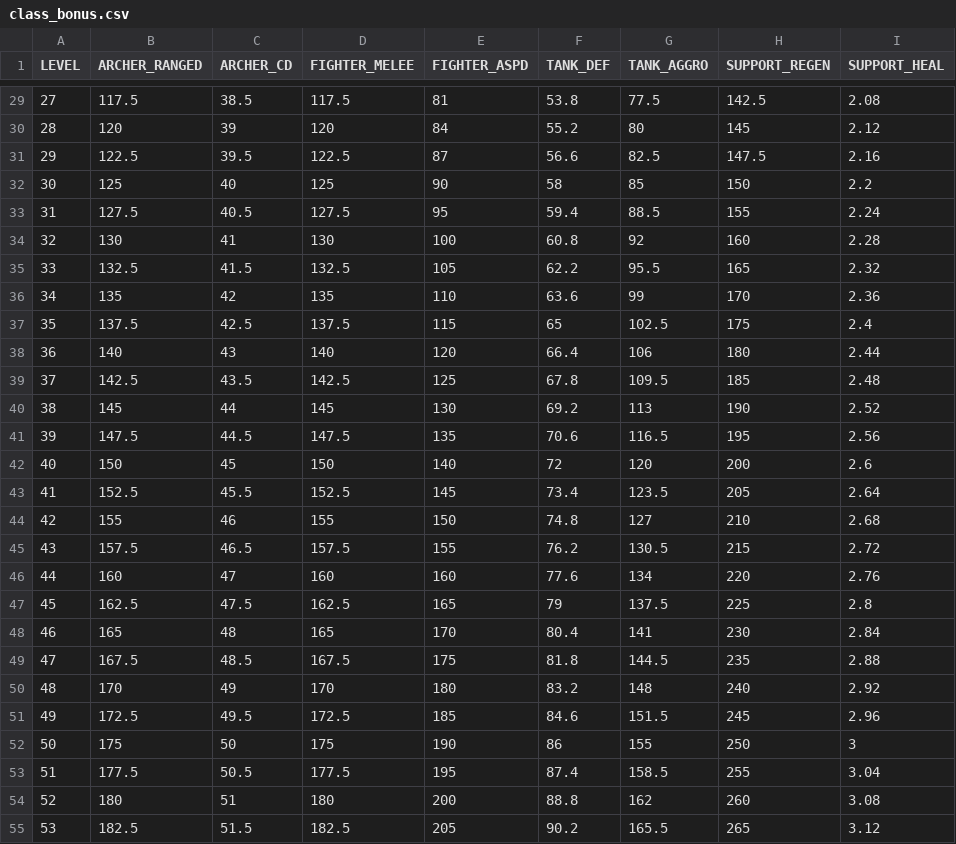
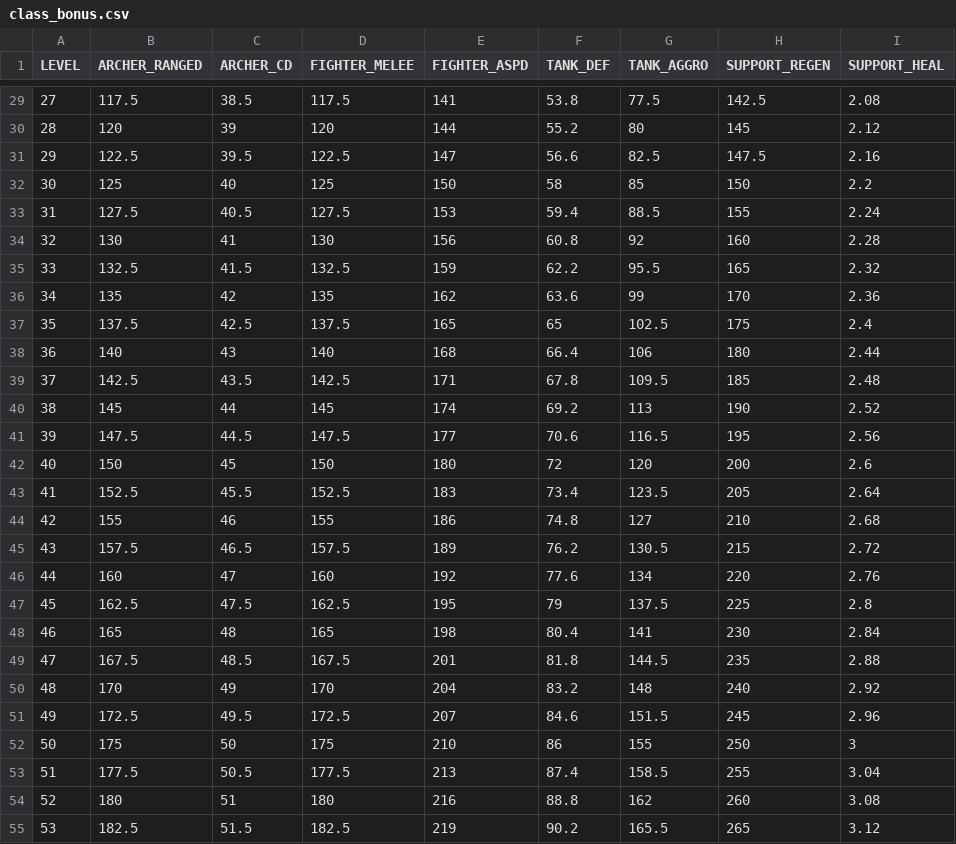
Before and after one commit to WiseMann64/NgabDungeons, a CSV file: src/main/resources/data/class_bonus.csv, drawn as a sheet; only a part is shown, gaps mark what is left out; the diff covers the shown part only.

```diff
--- a/src/main/resources/data/class_bonus.csv
+++ b/src/main/resources/data/class_bonus.csv
@@ -29,27 +29,27 @@
-27,117.5,38.5,117.5,81,53.8,77.5,142.5,2.08
-28,120,39,120,84,55.2,80,145,2.12
-29,122.5,39.5,122.5,87,56.6,82.5,147.5,2.16
-30,125,40,125,90,58,85,150,2.2
-31,127.5,40.5,127.5,95,59.4,88.5,155,2.24
-32,130,41,130,100,60.8,92,160,2.28
-33,132.5,41.5,132.5,105,62.2,95.5,165,2.32
-34,135,42,135,110,63.6,99,170,2.36
-35,137.5,42.5,137.5,115,65,102.5,175,2.4
-36,140,43,140,120,66.4,106,180,2.44
-37,142.5,43.5,142.5,125,67.8,109.5,185,2.48
-38,145,44,145,130,69.2,113,190,2.52
-39,147.5,44.5,147.5,135,70.6,116.5,195,2.56
-40,150,45,150,140,72,120,200,2.6
-41,152.5,45.5,152.5,145,73.4,123.5,205,2.64
-42,155,46,155,150,74.8,127,210,2.68
-43,157.5,46.5,157.5,155,76.2,130.5,215,2.72
-44,160,47,160,160,77.6,134,220,2.76
-45,162.5,47.5,162.5,165,79,137.5,225,2.8
-46,165,48,165,170,80.4,141,230,2.84
-47,167.5,48.5,167.5,175,81.8,144.5,235,2.88
-48,170,49,170,180,83.2,148,240,2.92
-49,172.5,49.5,172.5,185,84.6,151.5,245,2.96
-50,175,50,175,190,86,155,250,3
-51,177.5,50.5,177.5,195,87.4,158.5,255,3.04
-52,180,51,180,200,88.8,162,260,3.08
-53,182.5,51.5,182.5,205,90.2,165.5,265,3.12
+27,117.5,38.5,117.5,141,53.8,77.5,142.5,2.08
+28,120,39,120,144,55.2,80,145,2.12
+29,122.5,39.5,122.5,147,56.6,82.5,147.5,2.16
+30,125,40,125,150,58,85,150,2.2
+31,127.5,40.5,127.5,153,59.4,88.5,155,2.24
+32,130,41,130,156,60.8,92,160,2.28
+33,132.5,41.5,132.5,159,62.2,95.5,165,2.32
+34,135,42,135,162,63.6,99,170,2.36
+35,137.5,42.5,137.5,165,65,102.5,175,2.4
+36,140,43,140,168,66.4,106,180,2.44
+37,142.5,43.5,142.5,171,67.8,109.5,185,2.48
+38,145,44,145,174,69.2,113,190,2.52
+39,147.5,44.5,147.5,177,70.6,116.5,195,2.56
+40,150,45,150,180,72,120,200,2.6
+41,152.5,45.5,152.5,183,73.4,123.5,205,2.64
+42,155,46,155,186,74.8,127,210,2.68
+43,157.5,46.5,157.5,189,76.2,130.5,215,2.72
+44,160,47,160,192,77.6,134,220,2.76
+45,162.5,47.5,162.5,195,79,137.5,225,2.8
+46,165,48,165,198,80.4,141,230,2.84
+47,167.5,48.5,167.5,201,81.8,144.5,235,2.88
+48,170,49,170,204,83.2,148,240,2.92
+49,172.5,49.5,172.5,207,84.6,151.5,245,2.96
+50,175,50,175,210,86,155,250,3
+51,177.5,50.5,177.5,213,87.4,158.5,255,3.04
+52,180,51,180,216,88.8,162,260,3.08
+53,182.5,51.5,182.5,219,90.2,165.5,265,3.12
```
Also changed, not shown: 33 edited cells elsewhere in this file, 18 other files.
